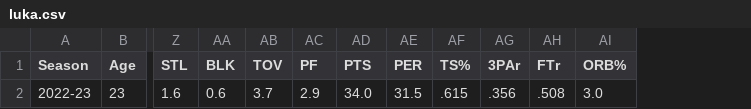
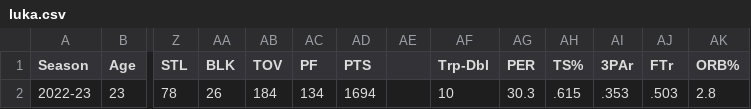
Before and after one commit to Taidgh-Robinson/MVPS, a CSV file: data/this_year/luka.csv, drawn as a sheet; only a part is shown, gaps mark what is left out; removed rows and columns are numbered as before the commit, all else as after; rows hold the shown columns only; the diff names each change by its address in the sheet, - before the commit and + after, or states it on an @@ line.

```diff
--- a/data/this_year/luka.csv
+++ b/data/this_year/luka.csv
+column AE, empty
+column AF (Trp-Dbl), empty
-row 2: 2022-23 | 23 | 1.6 | 0.6 | 3.7 | 2.9 | 34.0 | 31.5 | .615 | .356 | .508 | 3.0
+row 2: 2022-23 | 23 | 78 | 26 | 184 | 134 | 1694 |  | 10 | 30.3 | .615 | .353 | .503 | 2.8
```
Also changed, not shown: data/this_year/tatum.csv, 2 other files.
